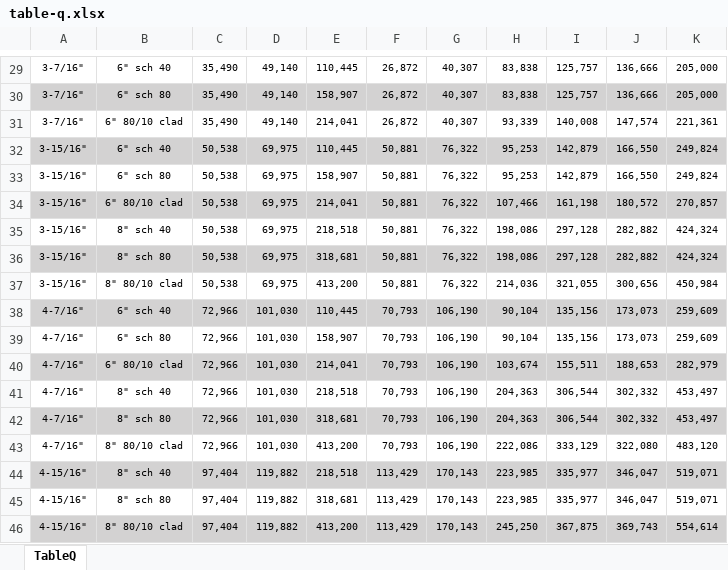
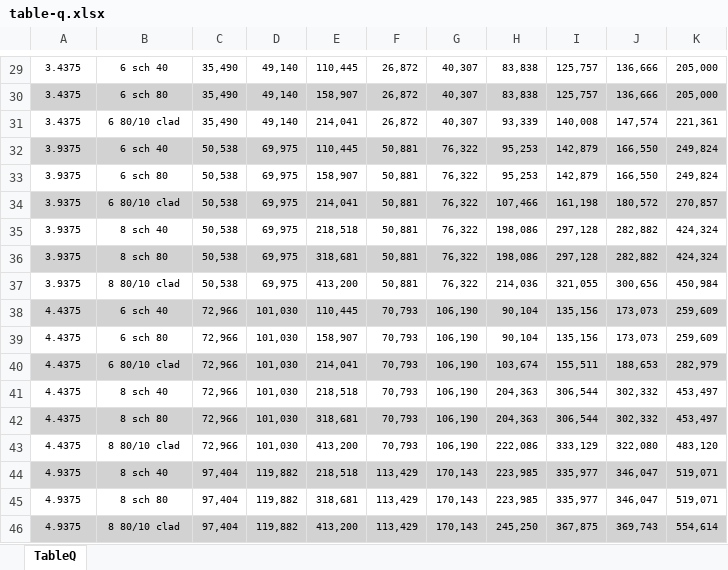
Before and after one commit to nano0018/conveyor-cema-calc, an Excel workbook: data/xlsx/table-q.xlsx, sheet TableQ, drawn as a sheet; only a part is shown, gaps mark what is left out; values as stored, in another font and other column widths than the file's, no borders; the diff covers the shown part only; the diff names each change by its address in the sheet, - before the commit and + after, or states it on an @@ line.

```diff
--- a/data/xlsx/table-q.xlsx (sheet TableQ)
+++ b/data/xlsx/table-q.xlsx (sheet TableQ)
-A29:A31: 3-7/16"
+A29:A31: 3.4375
-B29: 6" sch 40
+B29: 6 sch 40
-B30: 6" sch 80
+B30: 6 sch 80
-B31: 6" 80/10 clad
+B31: 6 80/10 clad
-A32:A37: 3-15/16"
+A32:A37: 3.9375
-B32: 6" sch 40
+B32: 6 sch 40
-B33: 6" sch 80
+B33: 6 sch 80
-B34: 6" 80/10 clad
+B34: 6 80/10 clad
-B35: 8" sch 40
+B35: 8 sch 40
-B36: 8" sch 80
+B36: 8 sch 80
-B37: 8" 80/10 clad
+B37: 8 80/10 clad
-A38:A43: 4-7/16"
+A38:A43: 4.4375
-B38: 6" sch 40
+B38: 6 sch 40
-B39: 6" sch 80
+B39: 6 sch 80
-B40: 6" 80/10 clad
+B40: 6 80/10 clad
-B41: 8" sch 40
+B41: 8 sch 40
-B42: 8" sch 80
+B42: 8 sch 80
-B43: 8" 80/10 clad
+B43: 8 80/10 clad
-A44:A46: 4-15/16"
+A44:A46: 4.9375
-B44: 8" sch 40
+B44: 8 sch 40
-B45: 8" sch 80
+B45: 8 sch 80
-B46: 8" 80/10 clad
+B46: 8 80/10 clad
```
Also changed, not shown: 54 edited cells elsewhere in this sheet, data/xlsx/table-q1.xlsx, data/xlsx/table-v.xlsx, 7 other files.
